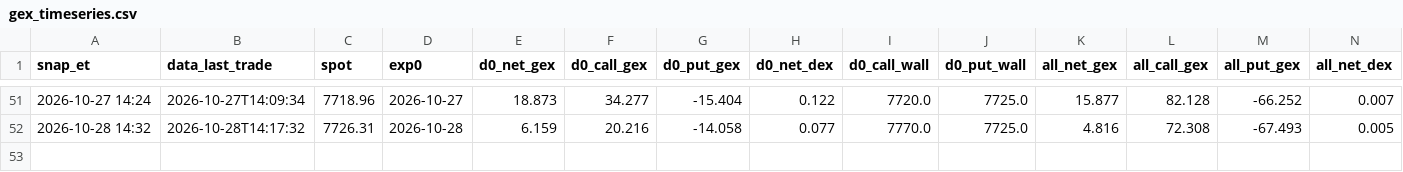
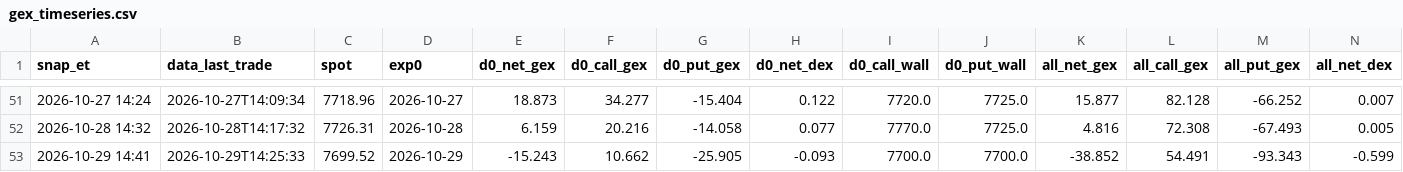
Before and after one commit to nattobbm/options-snapshot, a CSV file: data/intraday/gex_timeseries.csv, drawn as a sheet; only a part is shown, gaps mark what is left out; rows hold the shown columns only; the diff names each change by its address in the sheet, - before the commit and + after, or states it on an @@ line.

```diff
--- a/data/intraday/gex_timeseries.csv
+++ b/data/intraday/gex_timeseries.csv
+row 53: 2026-10-29 14:41 | 2026-10-29T14:25:33 | 7699.52 | 2026-10-29 | -15.243 | 10.662 | -25.905 | -0.093 | 7700.0 | 7700.0 | -38.852 | 54.491 | -93.343 | -0.599
```
Also changed, not shown: 1 other file.
